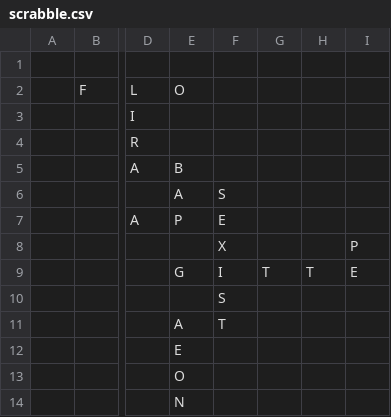
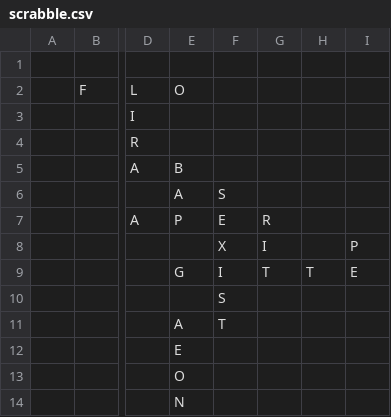
Before and after one commit to daflad/scrabble.nehpets.co.uk, a CSV file: scrabble.csv, drawn as a sheet; only a part is shown, gaps mark what is left out; the diff names each change by its address in the sheet, - before the commit and + after, or states it on an @@ line.

Commit message:
game update

```diff
--- a/scrabble.csv
+++ b/scrabble.csv
-G7: (empty)
+G7: R
-G8: (empty)
+G8: I
```
